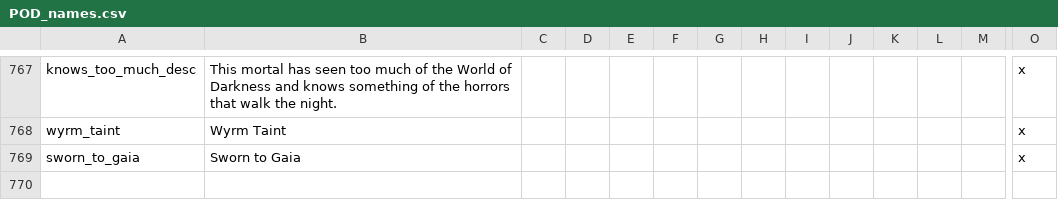
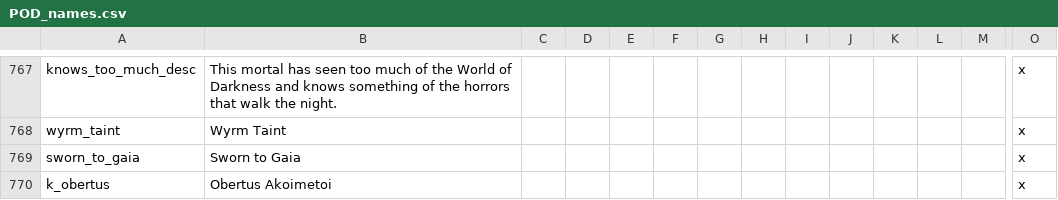
Before and after one commit to PrincesOfDarknessMod/POD-for-CK2, a CSV file: Current/Princes_of_Darkness/localisation/POD_names.csv, drawn as a sheet; only a part is shown, gaps mark what is left out; rows hold the shown columns only; the diff names each change by its address in the sheet, - before the commit and + after, or states it on an @@ line.

```diff
--- a/Current/Princes_of_Darkness/localisation/POD_names.csv
+++ b/Current/Princes_of_Darkness/localisation/POD_names.csv
+row 770: k_obertus | Obertus Akoimetoi |  |  |  |  |  |  |  |  |  |  |  | x
```
Also changed, not shown: Current/Princes_of_Darkness/localisation/POD_WikipediaLinks.csv, Current/Princes_of_Darkness/localisation/POD_nicknames_vampire.csv, 41 other files.
